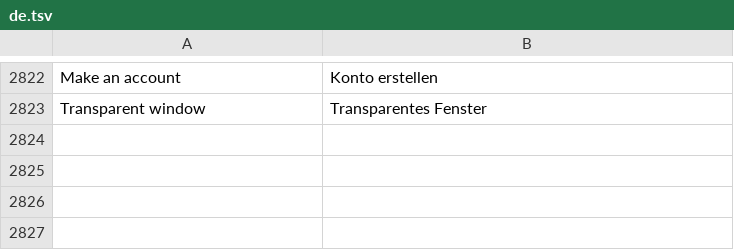
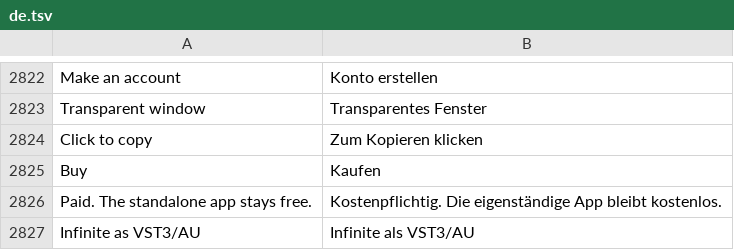
Before and after one commit to n1m21n/Infinite, a TSV file: resources/lang/de.tsv, drawn as a sheet; only a part is shown, gaps mark what is left out.

```diff
--- a/resources/lang/de.tsv
+++ b/resources/lang/de.tsv
@@ -2823 +2823,5 @@ Make an account	Konto erstellen
 Transparent window	Transparentes Fenster
+Click to copy	Zum Kopieren klicken
+Buy	Kaufen
+Paid. The standalone app stays free.	Kostenpflichtig. Die eigenständige App bleibt kostenlos.
+Infinite as VST3/AU	Infinite als VST3/AU
```
Also changed, not shown: resources/lang/es.tsv, resources/lang/ja.tsv, 5 other files.
